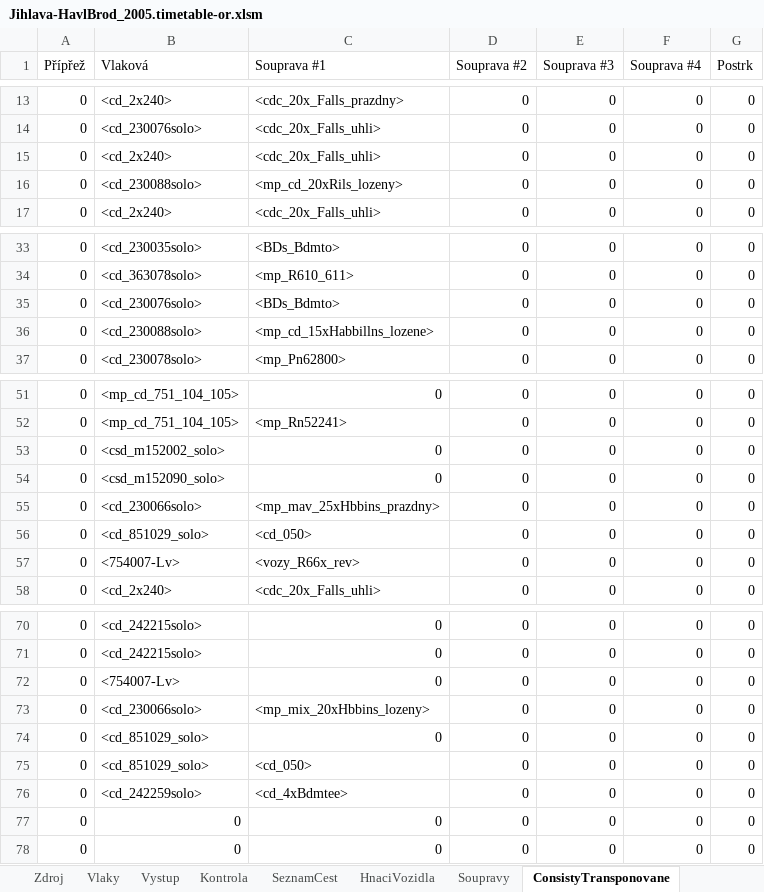
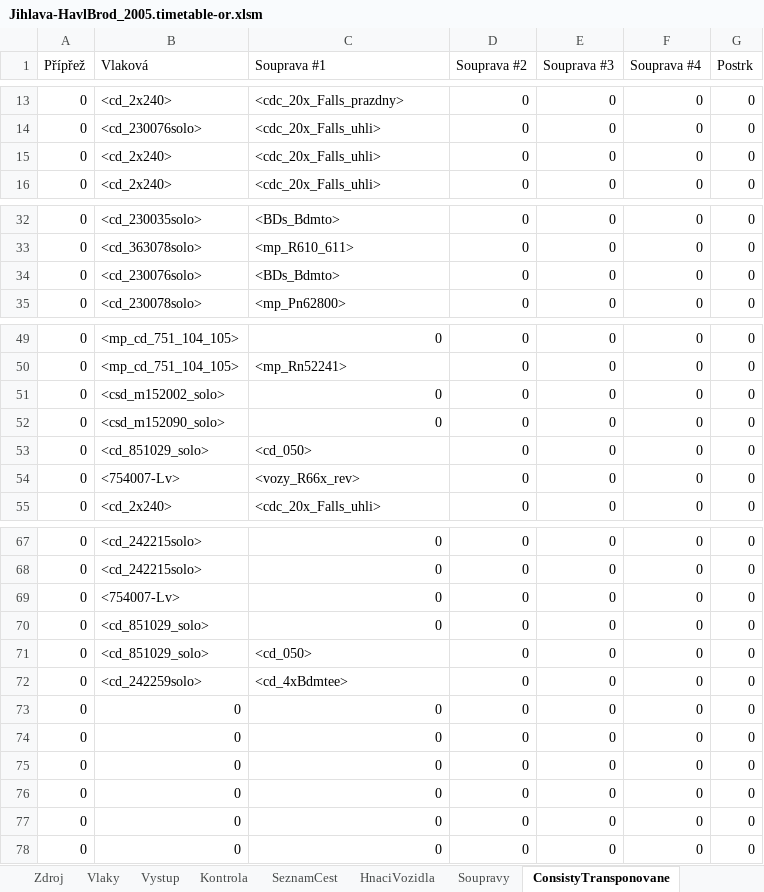
Before and after one commit to matejpacha/or_timetables, an Excel workbook: Trat225/ROUTES/Breclav - Praha/Activities/Openrails/Jihlava-HavlBrod_2005.timetable-or.xlsm, sheet ConsistyTransponovane, drawn as a sheet; only a part is shown, gaps mark what is left out; values as stored, in another font and other column widths than the file's, no borders; removed rows and columns are numbered as before the commit, all else as after; the diff names each change by its address in the sheet, - before the commit and + after, or states it on an @@ line.

```diff
--- a/Trat225/ROUTES/Breclav - Praha/Activities/Openrails/Jihlava-HavlBrod_2005.timetable-or.xlsm (sheet ConsistyTransponovane)
+++ b/Trat225/ROUTES/Breclav - Praha/Activities/Openrails/Jihlava-HavlBrod_2005.timetable-or.xlsm (sheet ConsistyTransponovane)
-row 16: 0 | <cd_230088solo> | <mp_cd_20xRils_lozeny> | 0 | 0 | 0 | 0
-row 36: 0 | <cd_230088solo> | <mp_cd_15xHabbillns_lozene> | 0 | 0 | 0 | 0
-row 55: 0 | <cd_230066solo> | <mp_mav_25xHbbins_prazdny> | 0 | 0 | 0 | 0
-row 73: 0 | <cd_230066solo> | <mp_mix_20xHbbins_lozeny> | 0 | 0 | 0 | 0
+row 73: 0 | 0 | 0 | 0 | 0 | 0 | 0
+row 74: 0 | 0 | 0 | 0 | 0 | 0 | 0
+row 75: 0 | 0 | 0 | 0 | 0 | 0 | 0
+row 76: 0 | 0 | 0 | 0 | 0 | 0 | 0
```
Also changed, not shown: sheet Zdroj, sheet Vystup, sheet Kontrola, sheet SeznamCest, sheet Vlaky, sheet Nastaveni, formulas that keep their value, charts or pictures, Trat225/ROUTES/Breclav - Praha/Activities/Openrails/Zdar_Kolin_Nex_2005.timetable-or.xlsm, Trat225/ROUTES/Breclav - Praha/Activities/Openrails/Zdar_Kolin_Os_2005.timetable-or.xlsm, 17 other files.
